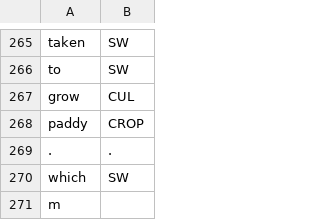
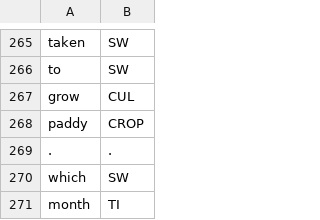
Before and after one commit to cutegirl520/SmartFarm-Assistant-NLP-ANN, a CSV file: datasets/data-tags.csv, drawn as a sheet; only a part is shown, gaps mark what is left out; removed rows and columns are numbered as before the commit, all else as after; the diff names each change by its address in the sheet, - before the commit and + after, or states it on an @@ line.

Commit message:
chore(release): 1.1.2

```diff
--- a/datasets/data-tags.csv
+++ b/datasets/data-tags.csv
-row 271: m
+row 271: month | TI
```
